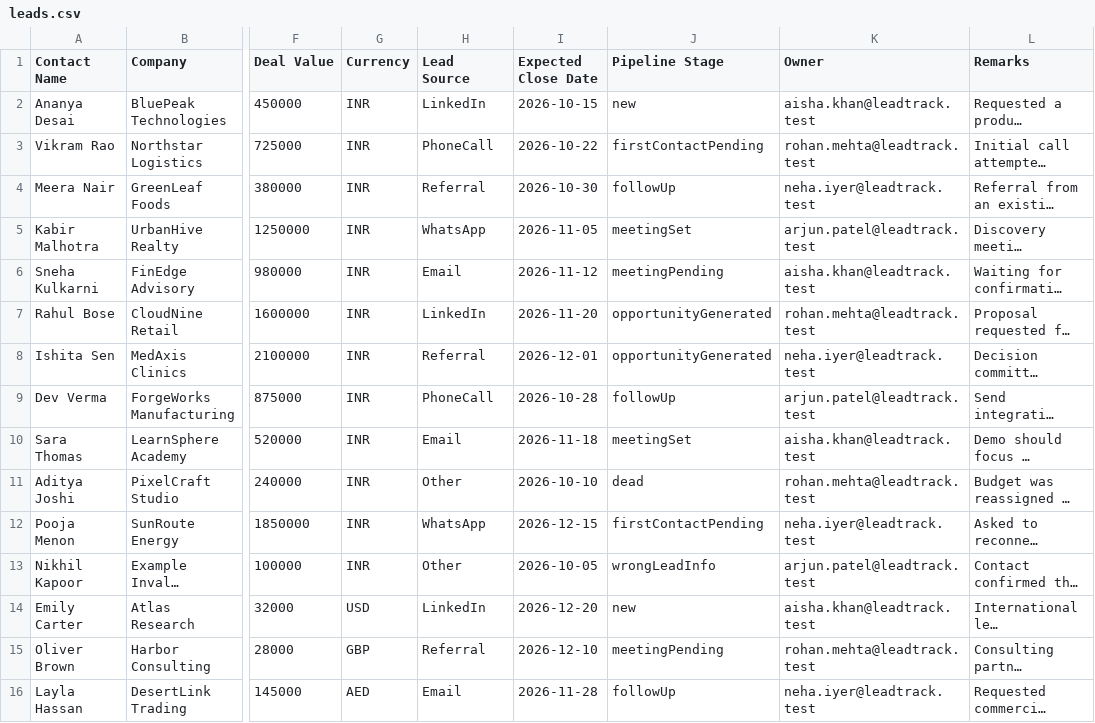
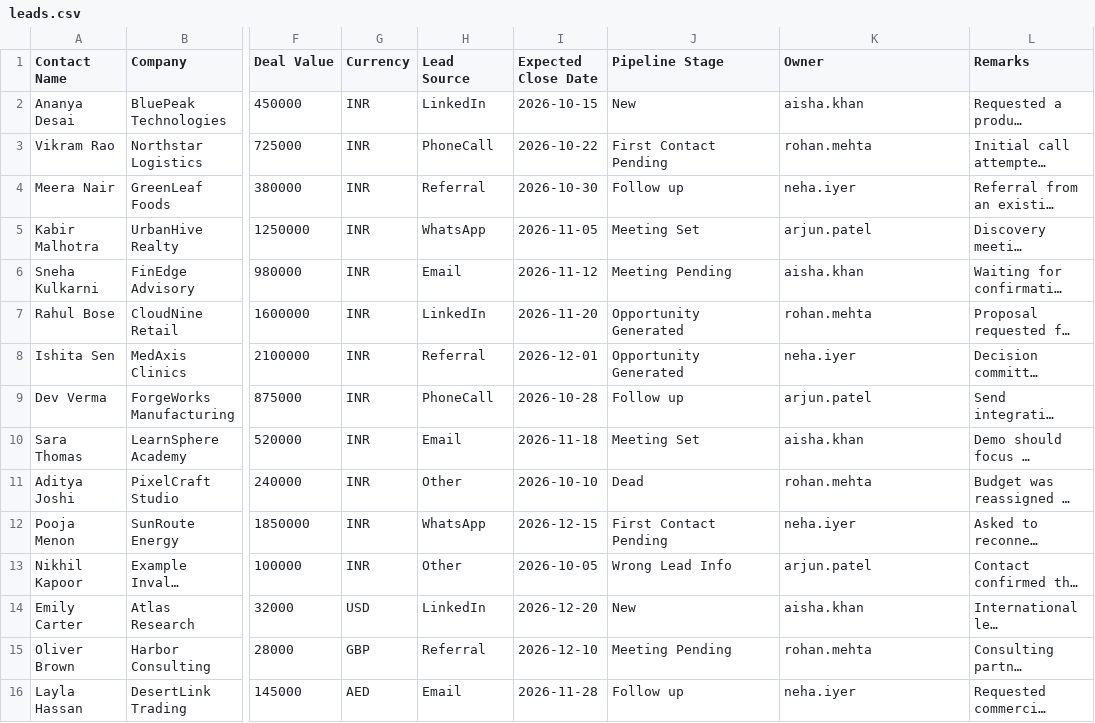
Before and after one commit to mihir-ll/solidx-crm, a CSV file: sample-data/import/leads.csv, drawn as a sheet; only a part is shown, gaps mark what is left out; long unchanged cells end in …; the diff names each change by its address in the sheet, - before the commit and + after, or states it on an @@ line.

Commit message:
Feat/lead stage model
* created a new model for adding lead stages

* feat: add lead stage module, DTO support, and UI configuration views

* fixed seeding issue

* issues resolved

```diff
--- a/sample-data/import/leads.csv
+++ b/sample-data/import/leads.csv
-J2 (Pipeline Stage): new
+J2 (Pipeline Stage): New
-K2 (Owner): aisha.khan@leadtrack.test
+K2 (Owner): aisha.khan
-J3 (Pipeline Stage): firstContactPending
+J3 (Pipeline Stage): First Contact Pending
-K3 (Owner): rohan.mehta@leadtrack.test
+K3 (Owner): rohan.mehta
-J4 (Pipeline Stage): followUp
+J4 (Pipeline Stage): Follow up
-K4 (Owner): neha.iyer@leadtrack.test
+K4 (Owner): neha.iyer
-J5 (Pipeline Stage): meetingSet
+J5 (Pipeline Stage): Meeting Set
-K5 (Owner): arjun.patel@leadtrack.test
+K5 (Owner): arjun.patel
-J6 (Pipeline Stage): meetingPending
+J6 (Pipeline Stage): Meeting Pending
-K6 (Owner): aisha.khan@leadtrack.test
+K6 (Owner): aisha.khan
-J7:J8 (Pipeline Stage): opportunityGenerated
+J7:J8 (Pipeline Stage): Opportunity Generated
-K7 (Owner): rohan.mehta@leadtrack.test
+K7 (Owner): rohan.mehta
-K8 (Owner): neha.iyer@leadtrack.test
+K8 (Owner): neha.iyer
-J9 (Pipeline Stage): followUp
+J9 (Pipeline Stage): Follow up
-K9 (Owner): arjun.patel@leadtrack.test
+K9 (Owner): arjun.patel
-J10 (Pipeline Stage): meetingSet
+J10 (Pipeline Stage): Meeting Set
-K10 (Owner): aisha.khan@leadtrack.test
+K10 (Owner): aisha.khan
-J11 (Pipeline Stage): dead
+J11 (Pipeline Stage): Dead
-K11 (Owner): rohan.mehta@leadtrack.test
+K11 (Owner): rohan.mehta
-J12 (Pipeline Stage): firstContactPending
+J12 (Pipeline Stage): First Contact Pending
-K12 (Owner): neha.iyer@leadtrack.test
+K12 (Owner): neha.iyer
-J13 (Pipeline Stage): wrongLeadInfo
+J13 (Pipeline Stage): Wrong Lead Info
-K13 (Owner): arjun.patel@leadtrack.test
+K13 (Owner): arjun.patel
-J14 (Pipeline Stage): new
+J14 (Pipeline Stage): New
-K14 (Owner): aisha.khan@leadtrack.test
+K14 (Owner): aisha.khan
-J15 (Pipeline Stage): meetingPending
+J15 (Pipeline Stage): Meeting Pending
-K15 (Owner): rohan.mehta@leadtrack.test
+K15 (Owner): rohan.mehta
-J16 (Pipeline Stage): followUp
+J16 (Pipeline Stage): Follow up
-K16 (Owner): neha.iyer@leadtrack.test
+K16 (Owner): neha.iyer
```
Also changed, not shown: sample-data/import/leadtrack-users.csv, 16 other files.
